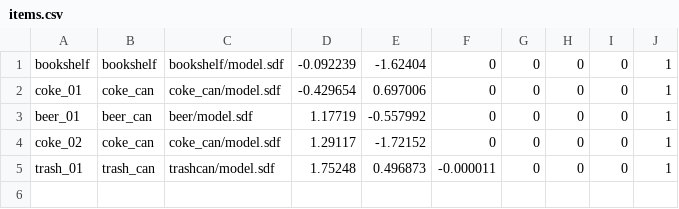
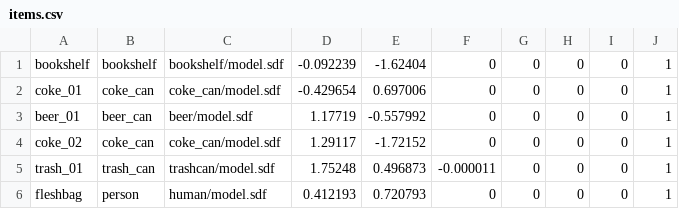
Before and after one commit to hlfshell/wpi-capstone, a CSV file: ros_ws/src/litterbug/items/items.csv, drawn as a sheet; the diff names each change by its address in the sheet, - before the commit and + after, or states it on an @@ line.

Commit message:
feature: added human to litterbug for now

```diff
--- a/ros_ws/src/litterbug/items/items.csv
+++ b/ros_ws/src/litterbug/items/items.csv
+row 6: fleshbag | person | human/model.sdf | 0.412193 | 0.720793 | 0 | 0 | 0 | 0 | 1
```
Also changed, not shown: 14 other files.
